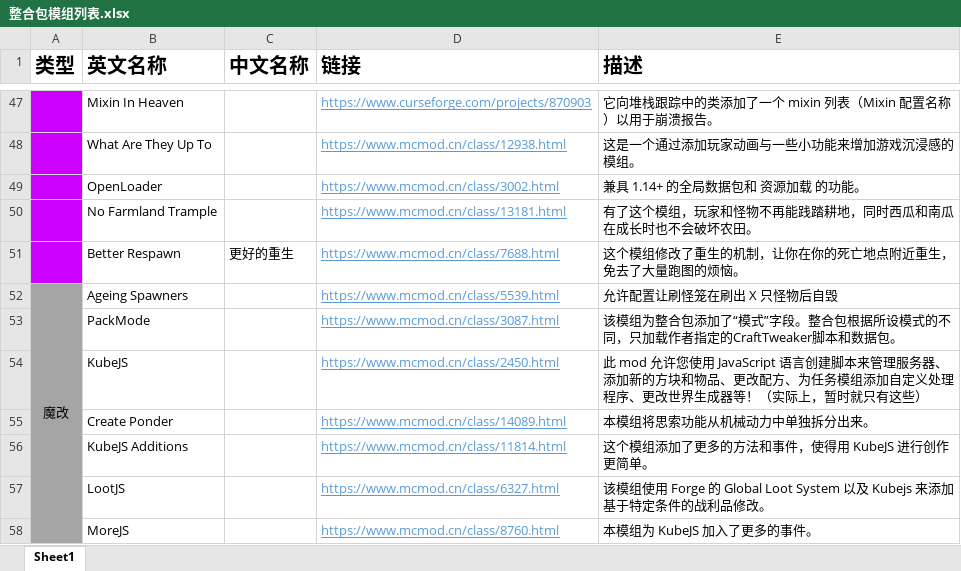
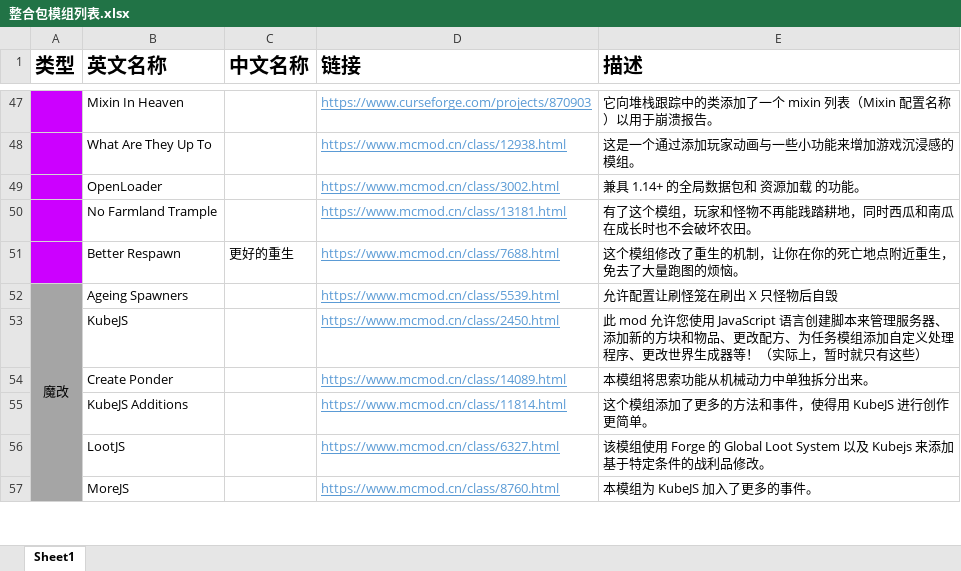
Before and after one commit to KLjiana/Extreme-hardcore, an Excel workbook: 模组存档/整合包模组列表.xlsx, sheet Sheet1, drawn as a sheet; only a part is shown, gaps mark what is left out; values as stored, in another font and other column widths than the file's, no borders; the diff names each change by its address in the sheet, - before the commit and + after, or states it on an @@ line.

```diff
--- a/模组存档/整合包模组列表.xlsx (sheet Sheet1)
+++ b/模组存档/整合包模组列表.xlsx (sheet Sheet1)
-row 53:  | PackMode |  | https://www.mcmod.cn/class/3087.html | 该模组为整合包添加了“模式”字段。整合包根据所设模式的不同，只加载作者指定的CraftTweaker脚本和数据包。
```
Also changed, not shown: 2 other files.
